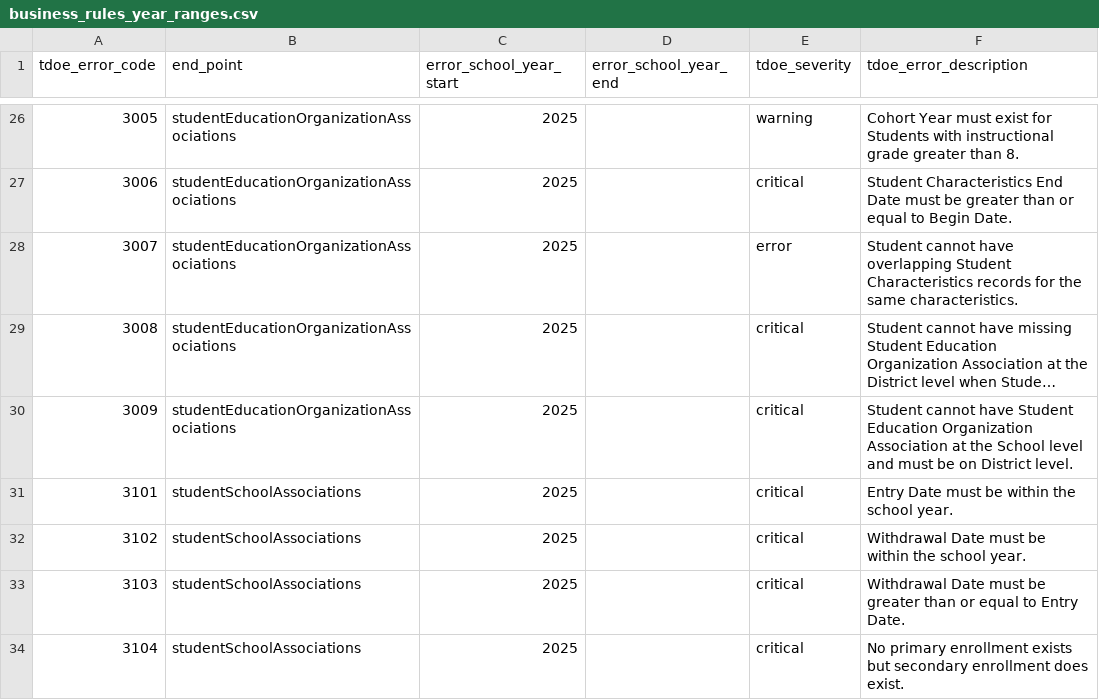
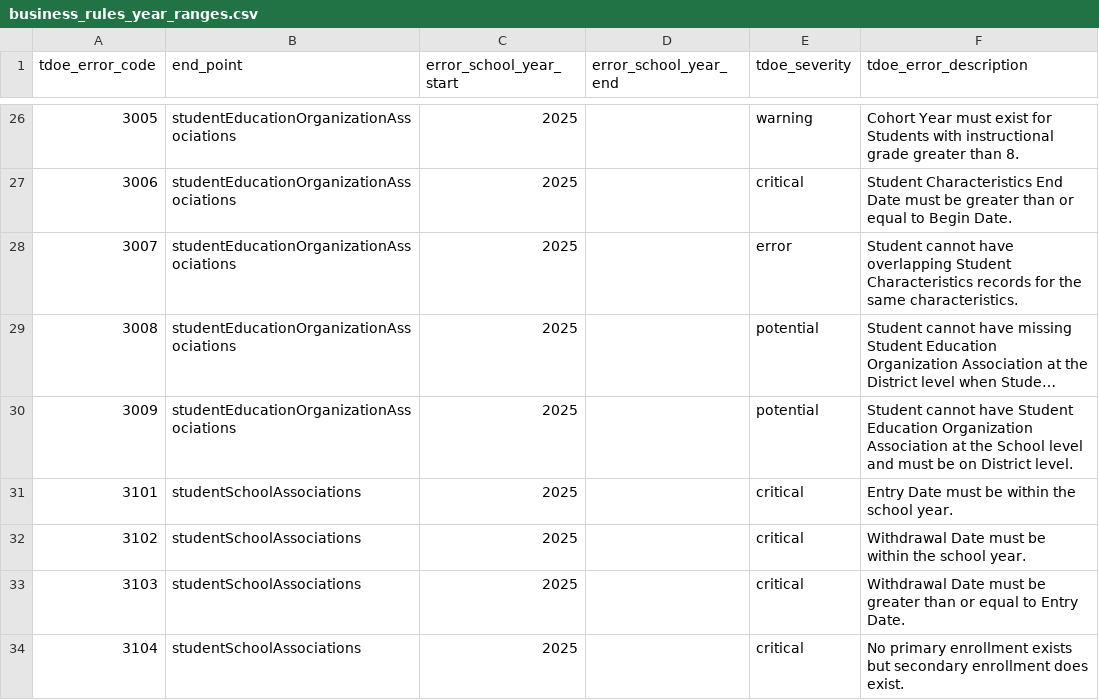
Before and after one commit to tnedu/stadium_tennessee, a CSV file: dbt/seeds/tdoe/business_rules_year_ranges.csv, drawn as a sheet; only a part is shown, gaps mark what is left out; long unchanged cells end in …; the diff names each change by its address in the sheet, - before the commit and + after, or states it on an @@ line.

Commit message:
TEDS-1190_1241 - mark 3008_3009 as potential, exclude potential in stEdOrg, stu_ed_org_unioned_in stg_data_errors.

```diff
--- a/dbt/seeds/tdoe/business_rules_year_ranges.csv
+++ b/dbt/seeds/tdoe/business_rules_year_ranges.csv
-E29:E30 (tdoe_severity): critical
+E29:E30 (tdoe_severity): potential
```
Also changed, not shown: 2 other files.
